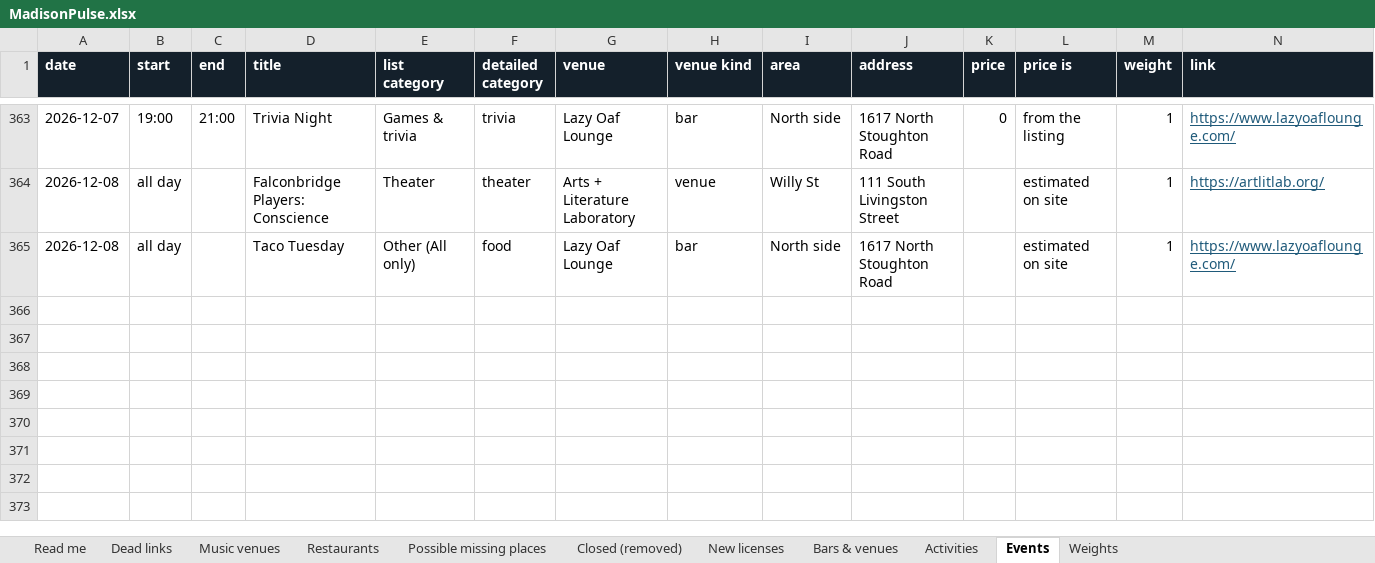
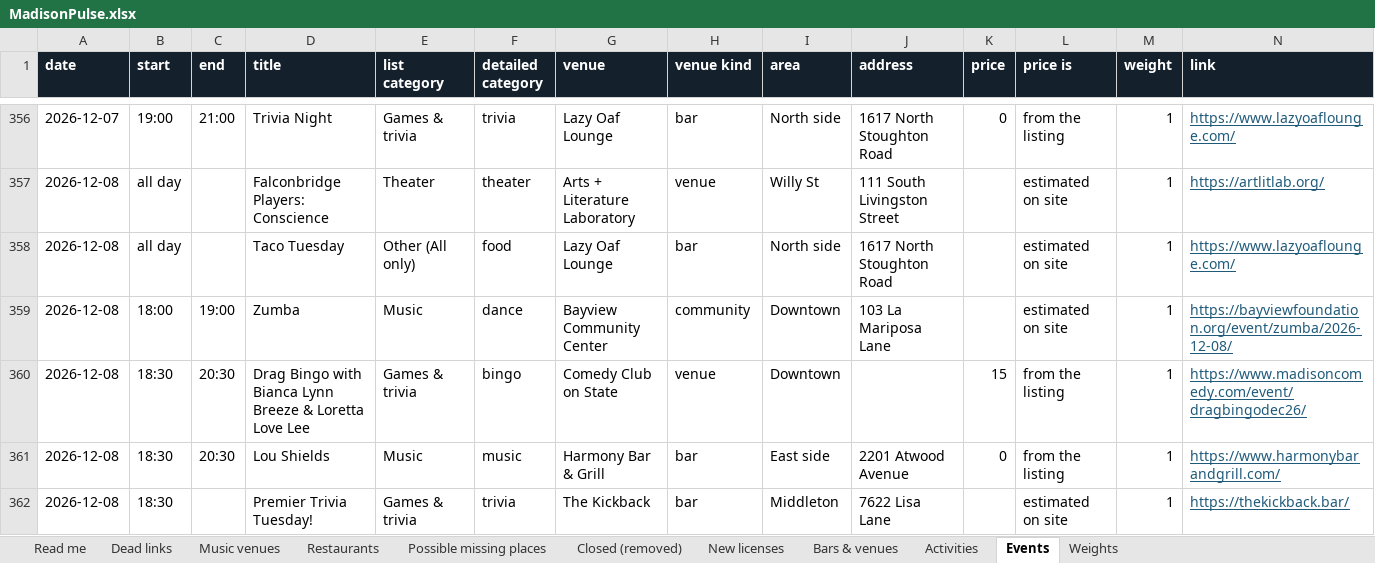
Before and after one commit to dwoods4032/MadisonPulse, an Excel workbook: data/sheets/MadisonPulse.xlsx, sheet Events, drawn as a sheet; only a part is shown, gaps mark what is left out; values as stored, in another font and other column widths than the file's, no borders; rows hold the shown columns only; the diff covers the shown part only; the diff names each change by its address in the sheet, - before the commit and + after, or states it on an @@ line.

```diff
--- a/data/sheets/MadisonPulse.xlsx (sheet Events)
+++ b/data/sheets/MadisonPulse.xlsx (sheet Events)
+row 359: 2026-12-08 | 18:00 | 19:00 | Zumba | Music | dance | Bayview Community Center | community | Downtown | 103 La Mariposa Lane |  | estimated on site | 1 | https://bayviewfoundation.org/event/zumba/2026-12-08/
+row 360: 2026-12-08 | 18:30 | 20:30 | Drag Bingo with Bianca Lynn Breeze & Loretta Love Lee | Games & trivia | bingo | Comedy Club on State | venue | Downtown |  | 15 | from the listing | 1 | https://www.madisoncomedy.com/event/dragbingodec26/
+row 361: 2026-12-08 | 18:30 | 20:30 | Lou Shields | Music | music | Harmony Bar & Grill | bar | East side | 2201 Atwood Avenue | 0 | from the listing | 1 | https://www.harmonybarandgrill.com/
+row 362: 2026-12-08 | 18:30 |  | Premier Trivia Tuesday! | Games & trivia | trivia | The Kickback | bar | Middleton | 7622 Lisa Lane |  | estimated on site | 1 | https://thekickback.bar/
```
Also changed, not shown: 11 added rows, 15 removed rows and 46 edited cells elsewhere in this sheet, sheet Bars & venues, sheet Music venues, 11 other files.
